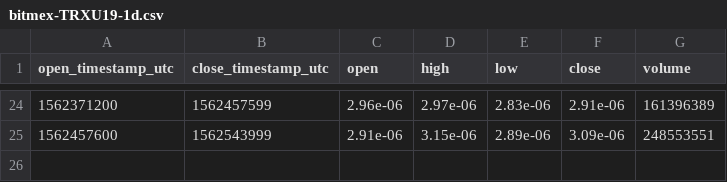
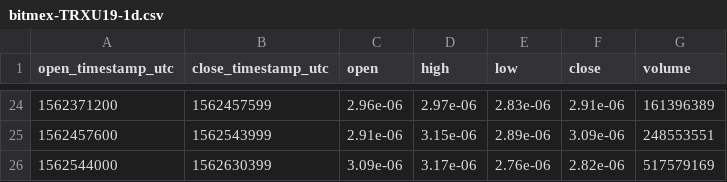
Before and after one commit to cryptobigbro/bitmex-TRXU19, a CSV file: bitmex-TRXU19-1d.csv, drawn as a sheet; only a part is shown, gaps mark what is left out.

```diff
--- a/bitmex-TRXU19-1d.csv
+++ b/bitmex-TRXU19-1d.csv
@@ -25 +25,2 @@ open_timestamp_utc,close_timestamp_utc,open,high,low,close,volume
 1562457600,1562543999,2.91e-06,3.15e-06,2.89e-06,3.09e-06,248553551
+1562544000,1562630399,3.09e-06,3.17e-06,2.76e-06,2.82e-06,517579169
```
Also changed, not shown: bitmex-TRXU19-1h.csv, 1 other file.
